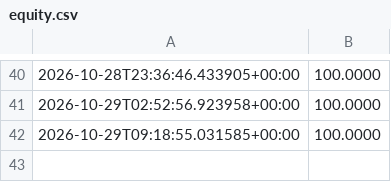
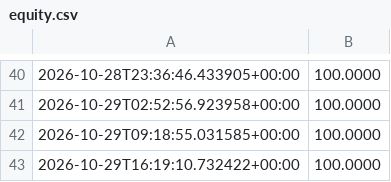
Before and after one commit to fortnite722/agent-desk, a CSV file: state/crypto/equity.csv, drawn as a sheet; only a part is shown, gaps mark what is left out.

Commit message:
crypto desk tick

```diff
--- a/state/crypto/equity.csv
+++ b/state/crypto/equity.csv
@@ -42 +42,2 @@
 2026-10-29T09:18:55.031585+00:00,100.0000
+2026-10-29T16:19:10.732422+00:00,100.0000
```
Also changed, not shown: 2 other files.
